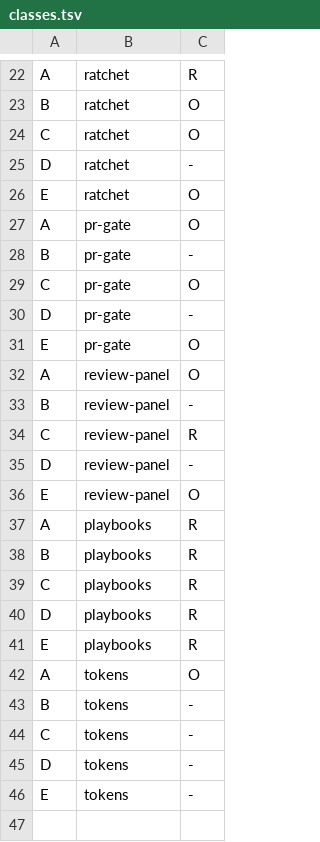
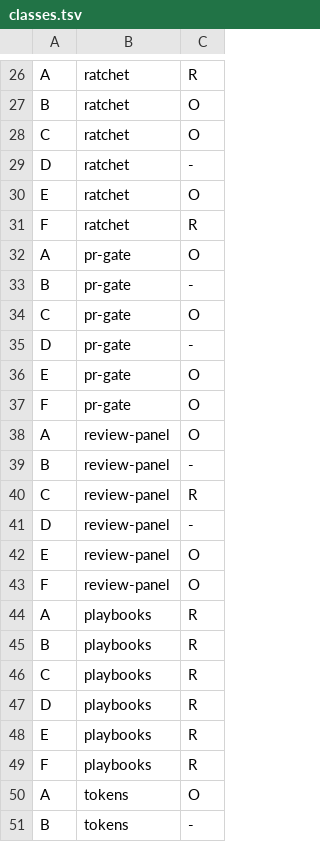
Before and after one commit to harveynguyen33/gobstack, a TSV file: manifest/classes.tsv, drawn as a sheet; only a part is shown, gaps mark what is left out; the shorter side is filled out with more unchanged rows; the diff covers the shown part only.

```diff
--- a/manifest/classes.tsv
+++ b/manifest/classes.tsv
@@ -26,2 +30,3 @@ D	ratchet	-
 E	ratchet	O
+F	ratchet	R
 A	pr-gate	O
@@ -31,2 +36,3 @@ D	pr-gate	-
 E	pr-gate	O
+F	pr-gate	O
 A	review-panel	O
@@ -36,2 +42,3 @@ D	review-panel	-
 E	review-panel	O
+F	review-panel	O
 A	playbooks	R
@@ -41,2 +48,3 @@ D	playbooks	R
 E	playbooks	R
+F	playbooks	R
 A	tokens	O
```
Also changed, not shown: 11 added rows elsewhere in this file, manifest/bans.tsv, manifest/enforcement.tsv, 4 other files.
